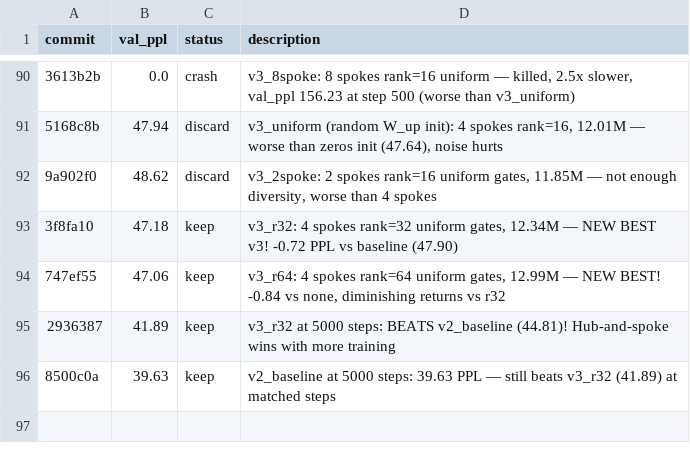
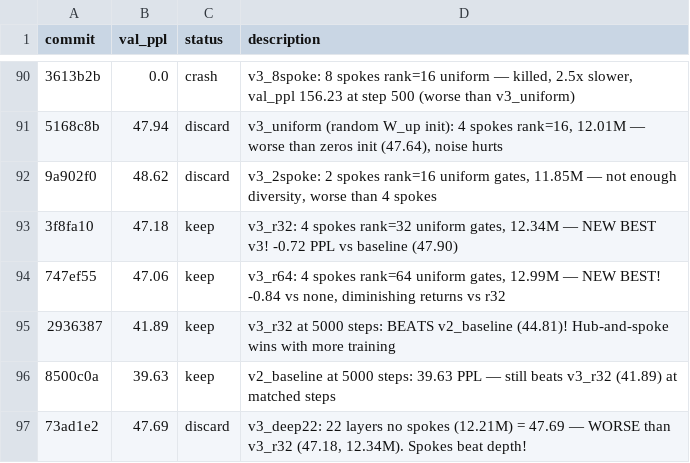
Before and after one commit to CalebisGross/felix-lm, a TSV file: autoresearch_results.tsv, drawn as a sheet; only a part is shown, gaps mark what is left out; the diff names each change by its address in the sheet, - before the commit and + after, or states it on an @@ line.

```diff
--- a/autoresearch_results.tsv
+++ b/autoresearch_results.tsv
+row 97: 73ad1e2 | 47.69 | discard | v3_deep22: 22 layers no spokes (12.21M) = 47.69 — WORSE than v3_r32 (47.18, 12.34M). Spokes beat depth!
```
Also changed, not shown: 1 other file.
